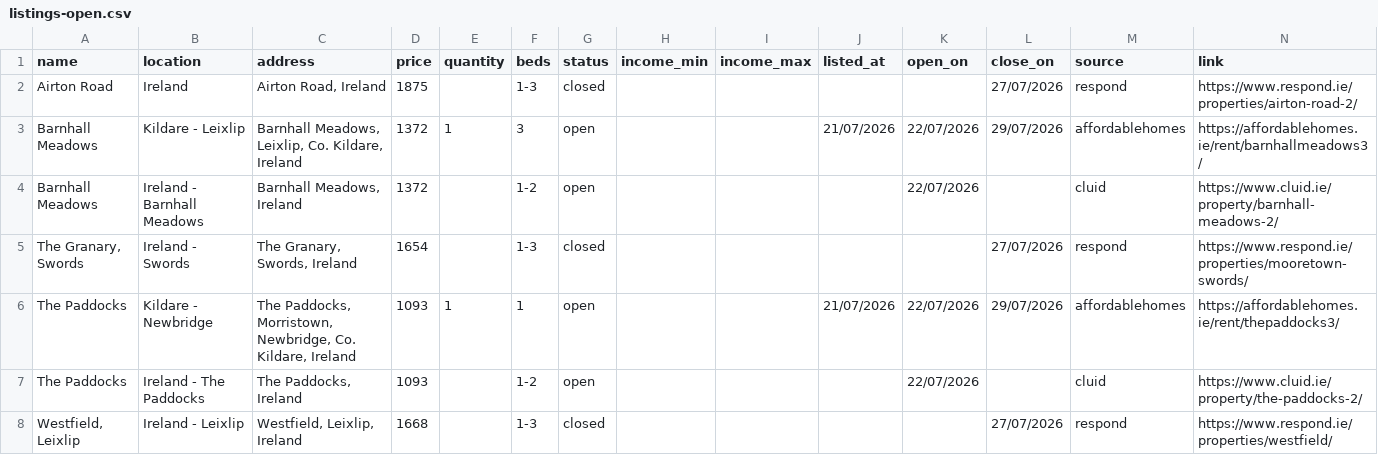
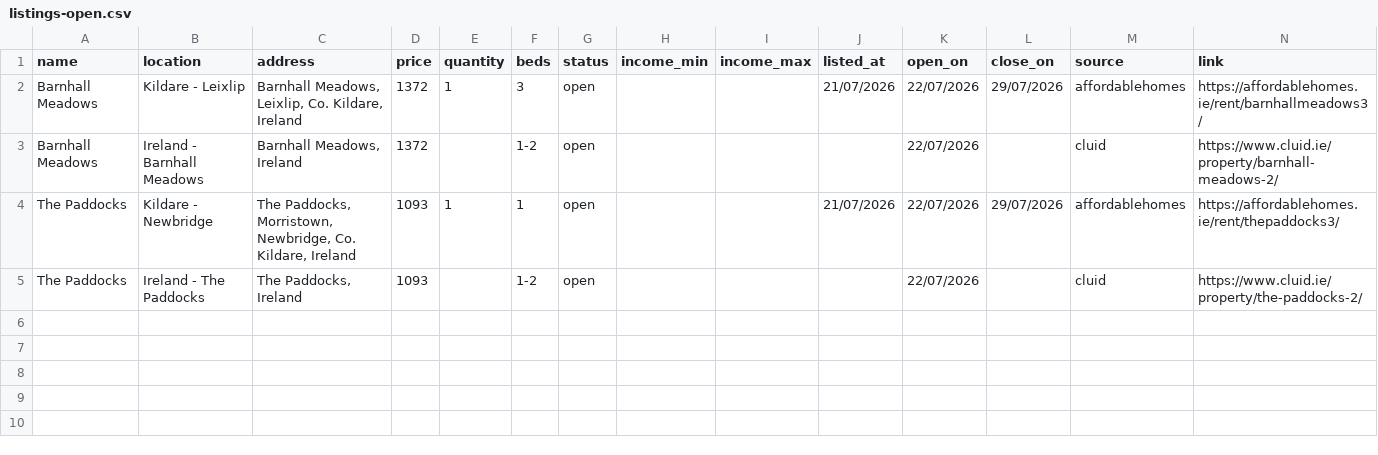
Before and after one commit to costrentalhub/costrentalhub.github.io, a CSV file: data/listings-open.csv, drawn as a sheet.

```diff
--- a/data/listings-open.csv
+++ b/data/listings-open.csv
@@ -1,8 +1,5 @@
 name,location,address,price,quantity,beds,status,income_min,income_max,listed_at,open_on,close_on,source,link
-Airton Road,Ireland,"Airton Road, Ireland",1875,,1-3,closed,,,,,27/07/2026,respond,https://www.respond.ie/properties/airton-road-2/
 Barnhall Meadows,Kildare - Leixlip,"Barnhall Meadows, Leixlip, Co. Kildare, Ireland",1372,1,3,open,,,21/07/2026,22/07/2026,29/07/2026,affordablehomes,https://affordablehomes.ie/rent/barnhallmeadows3/
 Barnhall Meadows,Ireland - Barnhall Meadows,"Barnhall Meadows, Ireland",1372,,1-2,open,,,,22/07/2026,,cluid,https://www.cluid.ie/property/barnhall-meadows-2/
-"The Granary, Swords",Ireland - Swords,"The Granary, Swords, Ireland",1654,,1-3,closed,,,,,27/07/2026,respond,https://www.respond.ie/properties/mooretown-swords/
 The Paddocks,Kildare - Newbridge,"The Paddocks, Morristown, Newbridge, Co. Kildare, Ireland",1093,1,1,open,,,21/07/2026,22/07/2026,29/07/2026,affordablehomes,https://affordablehomes.ie/rent/thepaddocks3/
 The Paddocks,Ireland - The Paddocks,"The Paddocks, Ireland",1093,,1-2,open,,,,22/07/2026,,cluid,https://www.cluid.ie/property/the-paddocks-2/
-"Westfield, Leixlip",Ireland - Leixlip,"Westfield, Leixlip, Ireland",1668,,1-3,closed,,,,,27/07/2026,respond,https://www.respond.ie/properties/westfield/
```
Also changed, not shown: data/listings-export.csv, 2 other files.
